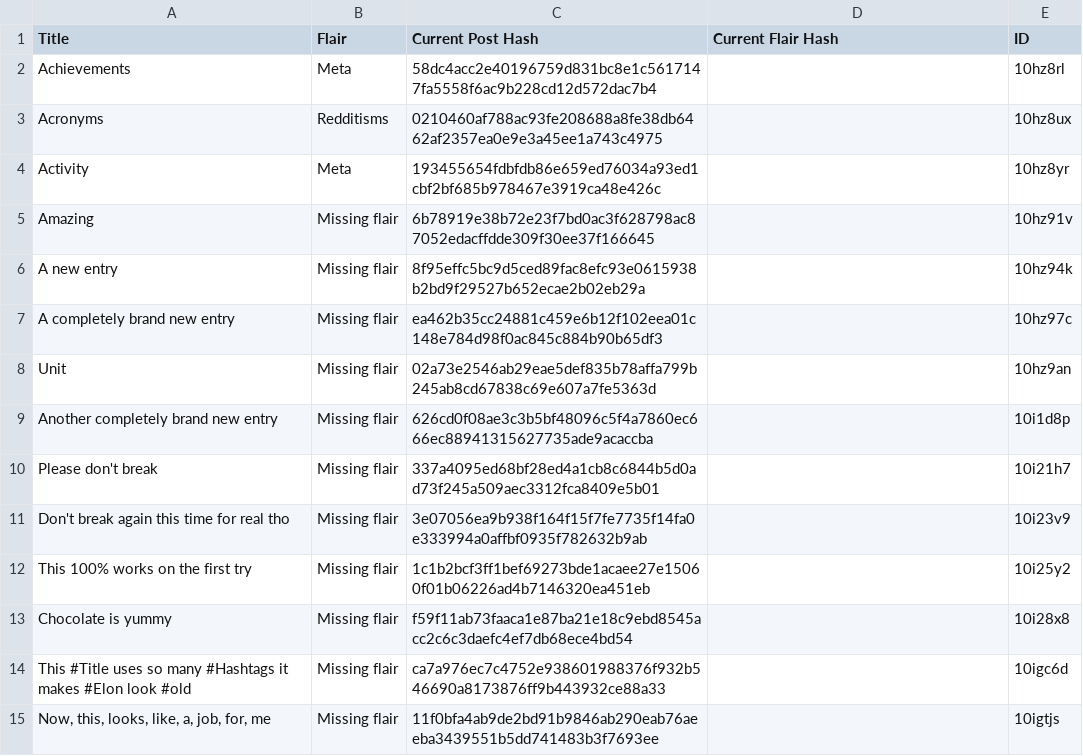
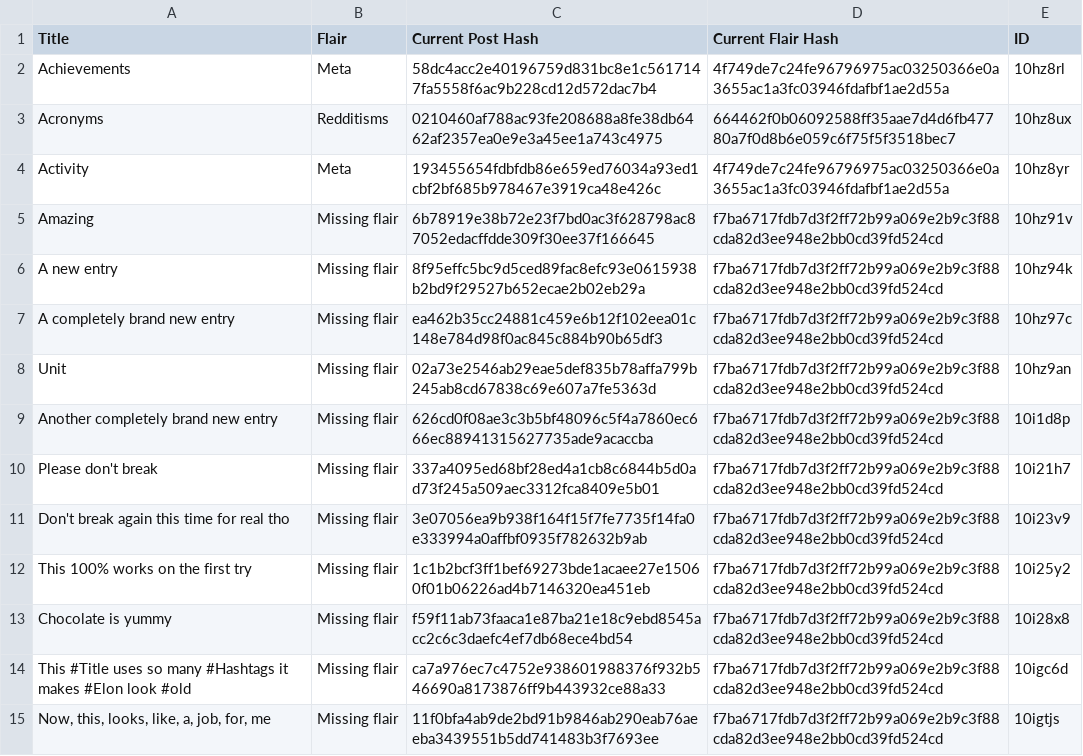
Before and after one commit to Khyta/EncyclopaediaBot, a CSV file: post_info_2.csv, drawn as a sheet; only a part is shown; the diff covers the shown part only.

Commit message:
Adds ability to update flairs

```diff
--- a/post_info_2.csv
+++ b/post_info_2.csv
@@ -1,15 +1,15 @@
 Title,Flair,Current Post Hash,Current Flair Hash,ID
-Achievements,Meta,58dc4acc2e40196759d831bc8e1c5617147fa5558f6ac9b228cd12d572dac7b4,,10hz8rl
-Acronyms,Redditisms,0210460af788ac93fe208688a8fe38db6462af2357ea0e9e3a45ee1a743c4975,,10hz8ux
-Activity,Meta,193455654fdbfdb86e659ed76034a93ed1cbf2bf685b978467e3919ca48e426c,,10hz8yr
-Amazing,Missing flair,6b78919e38b72e23f7bd0ac3f628798ac87052edacffdde309f30ee37f166645,,10hz91v
-A new entry,Missing flair,8f95effc5bc9d5ced89fac8efc93e0615938b2bd9f29527b652ecae2b02eb29a,,10hz94k
-A completely brand new entry,Missing flair,ea462b35cc24881c459e6b12f102eea01c148e784d98f0ac845c884b90b65df3,,10hz97c
-Unit,Missing flair,02a73e2546ab29eae5def835b78affa799b245ab8cd67838c69e607a7fe5363d,,10hz9an
-Another completely brand new entry,Missing flair,626cd0f08ae3c3b5bf48096c5f4a7860ec666ec88941315627735ade9acaccba,,10i1d8p
-Please don't break,Missing flair,337a4095ed68bf28ed4a1cb8c6844b5d0ad73f245a509aec3312fca8409e5b01,,10i21h7
-Don't break again this time for real tho,Missing flair,3e07056ea9b938f164f15f7fe7735f14fa0e333994a0affbf0935f782632b9ab,,10i23v9
-This 100% works on the first try,Missing flair,1c1b2bcf3ff1bef69273bde1acaee27e15060f01b06226ad4b7146320ea451eb,,10i25y2
-Chocolate is yummy,Missing flair,f59f11ab73faaca1e87ba21e18c9ebd8545acc2c6c3daefc4ef7db68ece4bd54,,10i28x8
-This #Title uses so many #Hashtags it makes #Elon look #old,Missing flair,ca7a976ec7c4752e938601988376f932b546690a8173876ff9b443932ce88a33,,10igc6d
-"Now, this, looks, like, a, job, for, me",Missing flair,11f0bfa4ab9de2bd91b9846ab290eab76aeeba3439551b5dd741483b3f7693ee,,10igtjs
+Achievements,Meta,58dc4acc2e40196759d831bc8e1c5617147fa5558f6ac9b228cd12d572dac7b4,4f749de7c24fe96796975ac03250366e0a3655ac1a3fc03946fdafbf1ae2d55a,10hz8rl
+Acronyms,Redditisms,0210460af788ac93fe208688a8fe38db6462af2357ea0e9e3a45ee1a743c4975,664462f0b06092588ff35aae7d4d6fb47780a7f0d8b6e059c6f75f5f3518bec7,10hz8ux
+Activity,Meta,193455654fdbfdb86e659ed76034a93ed1cbf2bf685b978467e3919ca48e426c,4f749de7c24fe96796975ac03250366e0a3655ac1a3fc03946fdafbf1ae2d55a,10hz8yr
+Amazing,Missing flair,6b78919e38b72e23f7bd0ac3f628798ac87052edacffdde309f30ee37f166645,f7ba6717fdb7d3f2ff72b99a069e2b9c3f88cda82d3ee948e2bb0cd39fd524cd,10hz91v
+A new entry,Missing flair,8f95effc5bc9d5ced89fac8efc93e0615938b2bd9f29527b652ecae2b02eb29a,f7ba6717fdb7d3f2ff72b99a069e2b9c3f88cda82d3ee948e2bb0cd39fd524cd,10hz94k
+A completely brand new entry,Missing flair,ea462b35cc24881c459e6b12f102eea01c148e784d98f0ac845c884b90b65df3,f7ba6717fdb7d3f2ff72b99a069e2b9c3f88cda82d3ee948e2bb0cd39fd524cd,10hz97c
+Unit,Missing flair,02a73e2546ab29eae5def835b78affa799b245ab8cd67838c69e607a7fe5363d,f7ba6717fdb7d3f2ff72b99a069e2b9c3f88cda82d3ee948e2bb0cd39fd524cd,10hz9an
+Another completely brand new entry,Missing flair,626cd0f08ae3c3b5bf48096c5f4a7860ec666ec88941315627735ade9acaccba,f7ba6717fdb7d3f2ff72b99a069e2b9c3f88cda82d3ee948e2bb0cd39fd524cd,10i1d8p
+Please don't break,Missing flair,337a4095ed68bf28ed4a1cb8c6844b5d0ad73f245a509aec3312fca8409e5b01,f7ba6717fdb7d3f2ff72b99a069e2b9c3f88cda82d3ee948e2bb0cd39fd524cd,10i21h7
+Don't break again this time for real tho,Missing flair,3e07056ea9b938f164f15f7fe7735f14fa0e333994a0affbf0935f782632b9ab,f7ba6717fdb7d3f2ff72b99a069e2b9c3f88cda82d3ee948e2bb0cd39fd524cd,10i23v9
+This 100% works on the first try,Missing flair,1c1b2bcf3ff1bef69273bde1acaee27e15060f01b06226ad4b7146320ea451eb,f7ba6717fdb7d3f2ff72b99a069e2b9c3f88cda82d3ee948e2bb0cd39fd524cd,10i25y2
+Chocolate is yummy,Missing flair,f59f11ab73faaca1e87ba21e18c9ebd8545acc2c6c3daefc4ef7db68ece4bd54,f7ba6717fdb7d3f2ff72b99a069e2b9c3f88cda82d3ee948e2bb0cd39fd524cd,10i28x8
+This #Title uses so many #Hashtags it makes #Elon look #old,Missing flair,ca7a976ec7c4752e938601988376f932b546690a8173876ff9b443932ce88a33,f7ba6717fdb7d3f2ff72b99a069e2b9c3f88cda82d3ee948e2bb0cd39fd524cd,10igc6d
+"Now, this, looks, like, a, job, for, me",Missing flair,11f0bfa4ab9de2bd91b9846ab290eab76aeeba3439551b5dd741483b3f7693ee,f7ba6717fdb7d3f2ff72b99a069e2b9c3f88cda82d3ee948e2bb0cd39fd524cd,10igtjs
```
Also changed, not shown: 19 edited cells elsewhere in this file, post_info_1.csv, 3 other files.
